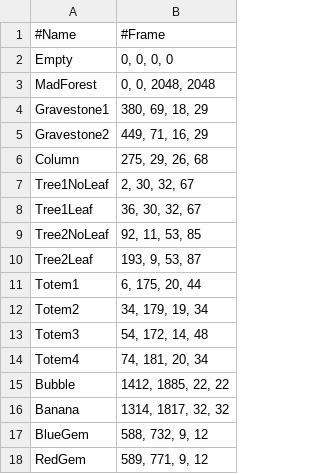
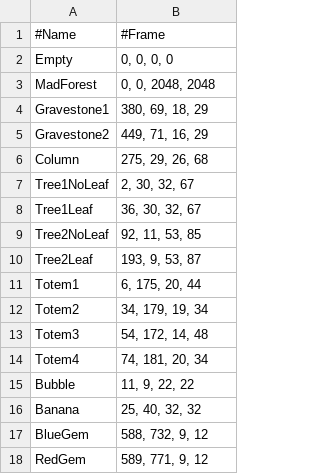
Before and after one commit to Woo95/SDL2_Italian_Brainrot_Survivors, a CSV file: Game/Client/Bin/Data/Entity/Frame.csv, drawn as a sheet.

```diff
--- a/Game/Client/Bin/Data/Entity/Frame.csv
+++ b/Game/Client/Bin/Data/Entity/Frame.csv
@@ -14,4 +14,4 @@ Totem3,"54, 172, 14, 48"
 Totem4,"74, 181, 20, 34"
-Bubble,"1412, 1885, 22, 22"
-Banana,"1314, 1817, 32, 32"
+Bubble,"11, 9, 22, 22"
+Banana,"25, 40, 32, 32"
 BlueGem,"588, 732, 9, 12"
```
Also changed, not shown: Game/Client/Bin/Data/Entity/Animation.csv, 1 other file.
